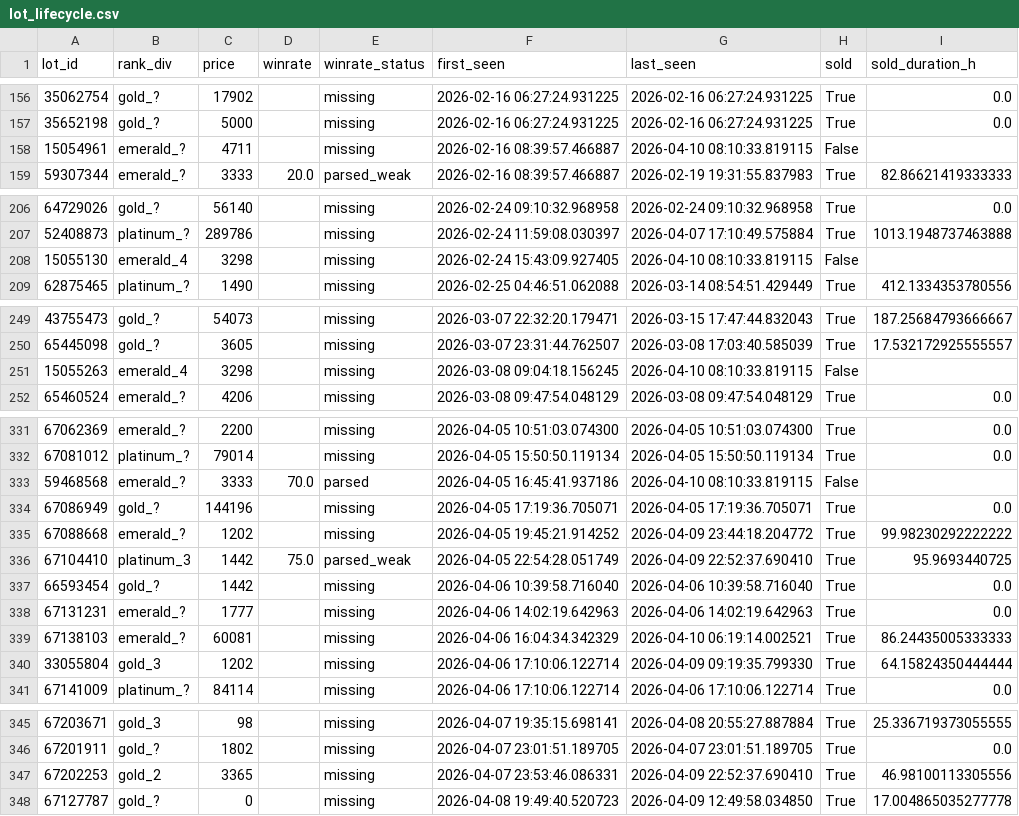
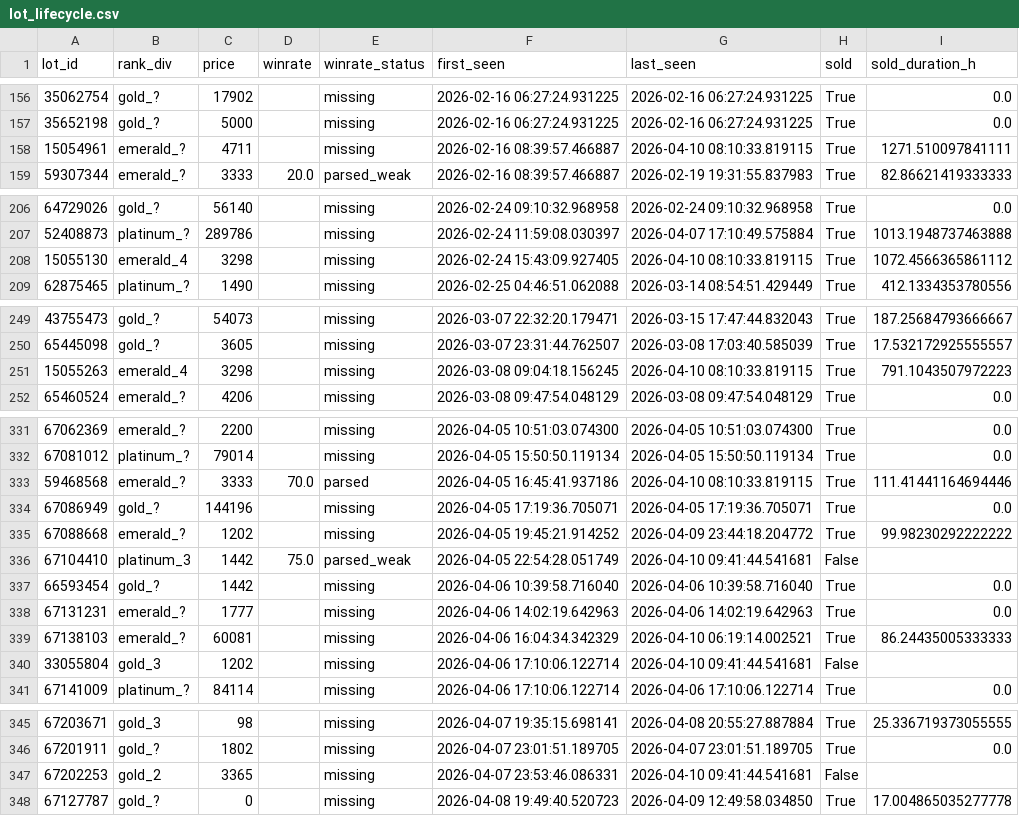
Before and after one commit to bel1k66/funpay-tracker, a CSV file: lot_lifecycle.csv, drawn as a sheet; only a part is shown, gaps mark what is left out; the diff covers the shown part only.

```diff
--- a/lot_lifecycle.csv
+++ b/lot_lifecycle.csv
@@ -157,3 +157,3 @@ lot_id,rank_div,price,winrate,winrate_status,first_seen,last_seen,sold,sold_dura
 35652198,gold_?,5000,,missing,2026-02-16 06:27:24.931225,2026-02-16 06:27:24.931225,True,0.0
-15054961,emerald_?,4711,,missing,2026-02-16 08:39:57.466887,2026-04-10 08:10:33.819115,False,
+15054961,emerald_?,4711,,missing,2026-02-16 08:39:57.466887,2026-04-10 08:10:33.819115,True,1271.510097841111
 59307344,emerald_?,3333,20.0,parsed_weak,2026-02-16 08:39:57.466887,2026-02-19 19:31:55.837983,True,82.86621419333333
@@ -207,3 +207,3 @@ lot_id,rank_div,price,winrate,winrate_status,first_seen,last_seen,sold,sold_dura
 52408873,platinum_?,289786,,missing,2026-02-24 11:59:08.030397,2026-04-07 17:10:49.575884,True,1013.1948737463888
-15055130,emerald_4,3298,,missing,2026-02-24 15:43:09.927405,2026-04-10 08:10:33.819115,False,
+15055130,emerald_4,3298,,missing,2026-02-24 15:43:09.927405,2026-04-10 08:10:33.819115,True,1072.4566365861112
 62875465,platinum_?,1490,,missing,2026-02-25 04:46:51.062088,2026-03-14 08:54:51.429449,True,412.1334353780556
@@ -250,3 +250,3 @@ lot_id,rank_div,price,winrate,winrate_status,first_seen,last_seen,sold,sold_dura
 65445098,gold_?,3605,,missing,2026-03-07 23:31:44.762507,2026-03-08 17:03:40.585039,True,17.532172925555557
-15055263,emerald_4,3298,,missing,2026-03-08 09:04:18.156245,2026-04-10 08:10:33.819115,False,
+15055263,emerald_4,3298,,missing,2026-03-08 09:04:18.156245,2026-04-10 08:10:33.819115,True,791.1043507972223
 65460524,emerald_?,4206,,missing,2026-03-08 09:47:54.048129,2026-03-08 09:47:54.048129,True,0.0
@@ -332,6 +332,6 @@ lot_id,rank_div,price,winrate,winrate_status,first_seen,last_seen,sold,sold_dura
 67081012,platinum_?,79014,,missing,2026-04-05 15:50:50.119134,2026-04-05 15:50:50.119134,True,0.0
-59468568,emerald_?,3333,70.0,parsed,2026-04-05 16:45:41.937186,2026-04-10 08:10:33.819115,False,
+59468568,emerald_?,3333,70.0,parsed,2026-04-05 16:45:41.937186,2026-04-10 08:10:33.819115,True,111.41441164694446
 67086949,gold_?,144196,,missing,2026-04-05 17:19:36.705071,2026-04-05 17:19:36.705071,True,0.0
 67088668,emerald_?,1202,,missing,2026-04-05 19:45:21.914252,2026-04-09 23:44:18.204772,True,99.98230292222222
-67104410,platinum_3,1442,75.0,parsed_weak,2026-04-05 22:54:28.051749,2026-04-09 22:52:37.690410,True,95.9693440725
+67104410,platinum_3,1442,75.0,parsed_weak,2026-04-05 22:54:28.051749,2026-04-10 09:41:44.541681,False,
 66593454,gold_?,1442,,missing,2026-04-06 10:39:58.716040,2026-04-06 10:39:58.716040,True,0.0
@@ -339,3 +339,3 @@ lot_id,rank_div,price,winrate,winrate_status,first_seen,last_seen,sold,sold_dura
 67138103,emerald_?,60081,,missing,2026-04-06 16:04:34.342329,2026-04-10 06:19:14.002521,True,86.24435005333333
-33055804,gold_3,1202,,missing,2026-04-06 17:10:06.122714,2026-04-09 09:19:35.799330,True,64.15824350444444
+33055804,gold_3,1202,,missing,2026-04-06 17:10:06.122714,2026-04-10 09:41:44.541681,False,
 67141009,platinum_?,84114,,missing,2026-04-06 17:10:06.122714,2026-04-06 17:10:06.122714,True,0.0
@@ -346,3 +346,3 @@ lot_id,rank_div,price,winrate,winrate_status,first_seen,last_seen,sold,sold_dura
 67201911,gold_?,1802,,missing,2026-04-07 23:01:51.189705,2026-04-07 23:01:51.189705,True,0.0
-67202253,gold_2,3365,,missing,2026-04-07 23:53:46.086331,2026-04-09 22:52:37.690410,True,46.98100113305556
+67202253,gold_2,3365,,missing,2026-04-07 23:53:46.086331,2026-04-10 09:41:44.541681,False,
 67127787,gold_?,0,,missing,2026-04-08 19:49:40.520723,2026-04-09 12:49:58.034850,True,17.004865035277778
```
Also changed, not shown: 53 edited cells elsewhere in this file.
